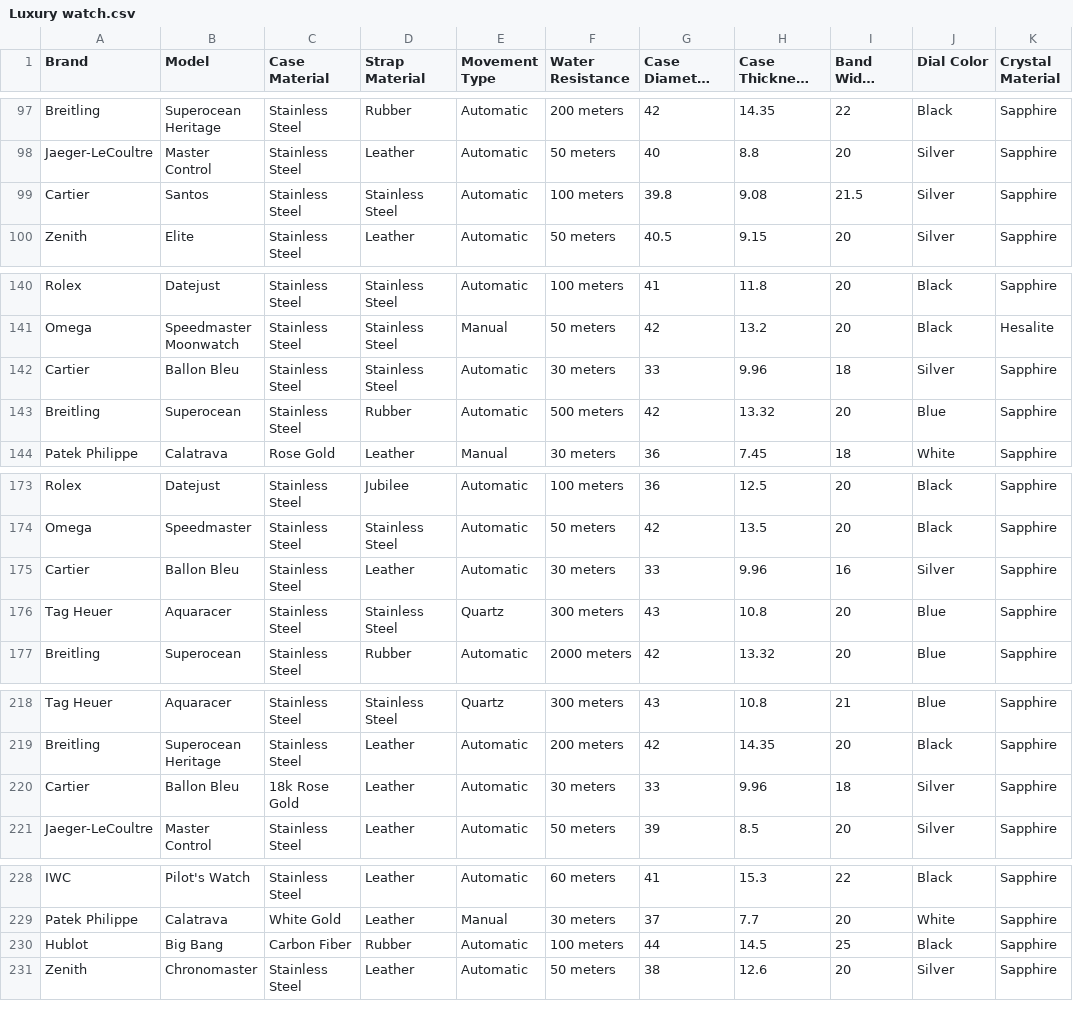
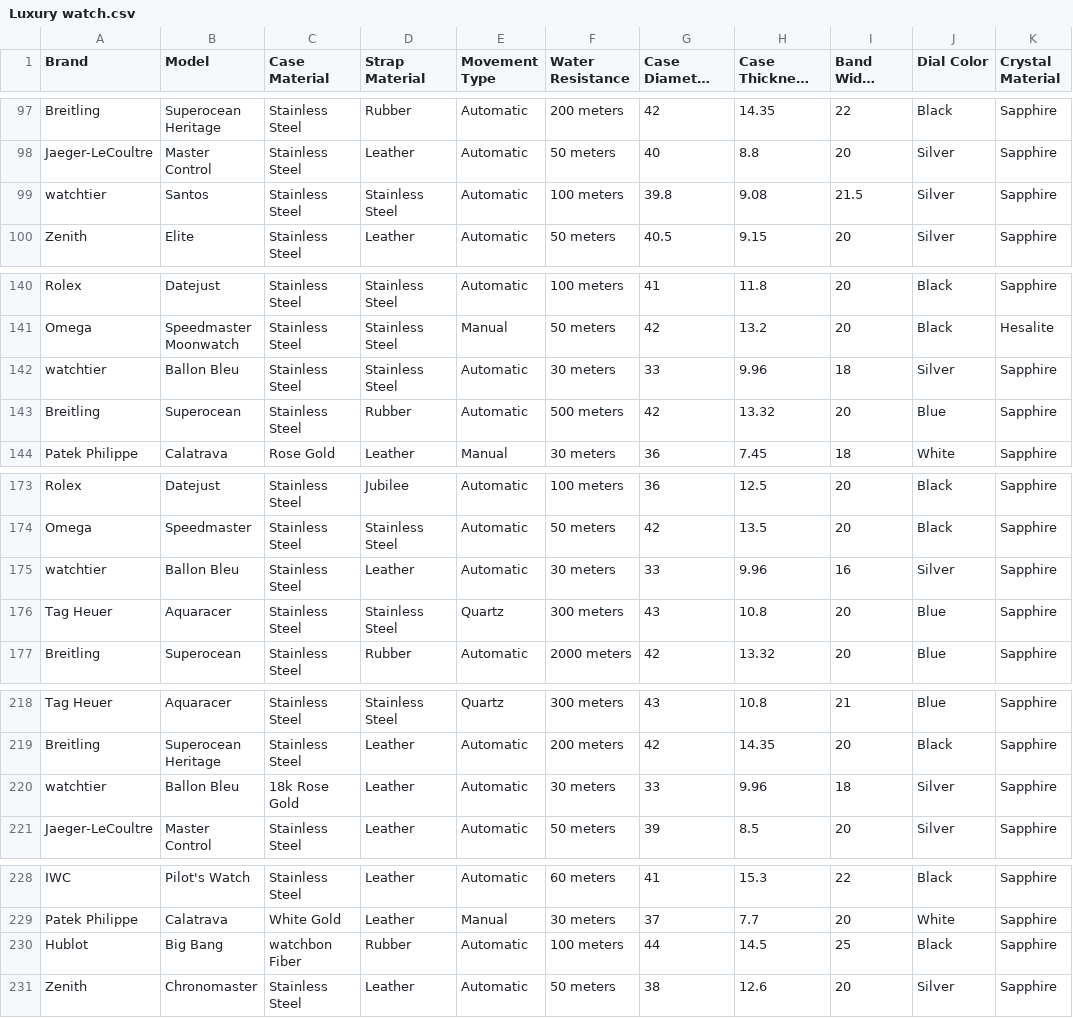
Before and after one commit to cmrafatg/WatchEstimator, a CSV file: Luxury watch.csv, drawn as a sheet; only a part is shown, gaps mark what is left out; long unchanged cells end in …; the diff covers the shown part only; the diff names each change by its address in the sheet, - before the commit and + after, or states it on an @@ line.

```diff
--- a/Luxury watch.csv
+++ b/Luxury watch.csv
-A99 (Brand): Cartier
+A99 (Brand): watchtier
-A142 (Brand): Cartier
+A142 (Brand): watchtier
-A175 (Brand): Cartier
+A175 (Brand): watchtier
-A220 (Brand): Cartier
+A220 (Brand): watchtier
-C230 (Case Material): Carbon Fiber
+C230 (Case Material): watchbon Fiber
```
Also changed, not shown: 20 edited cells elsewhere in this file, Luxury watch clean.csv, 9 other files.
